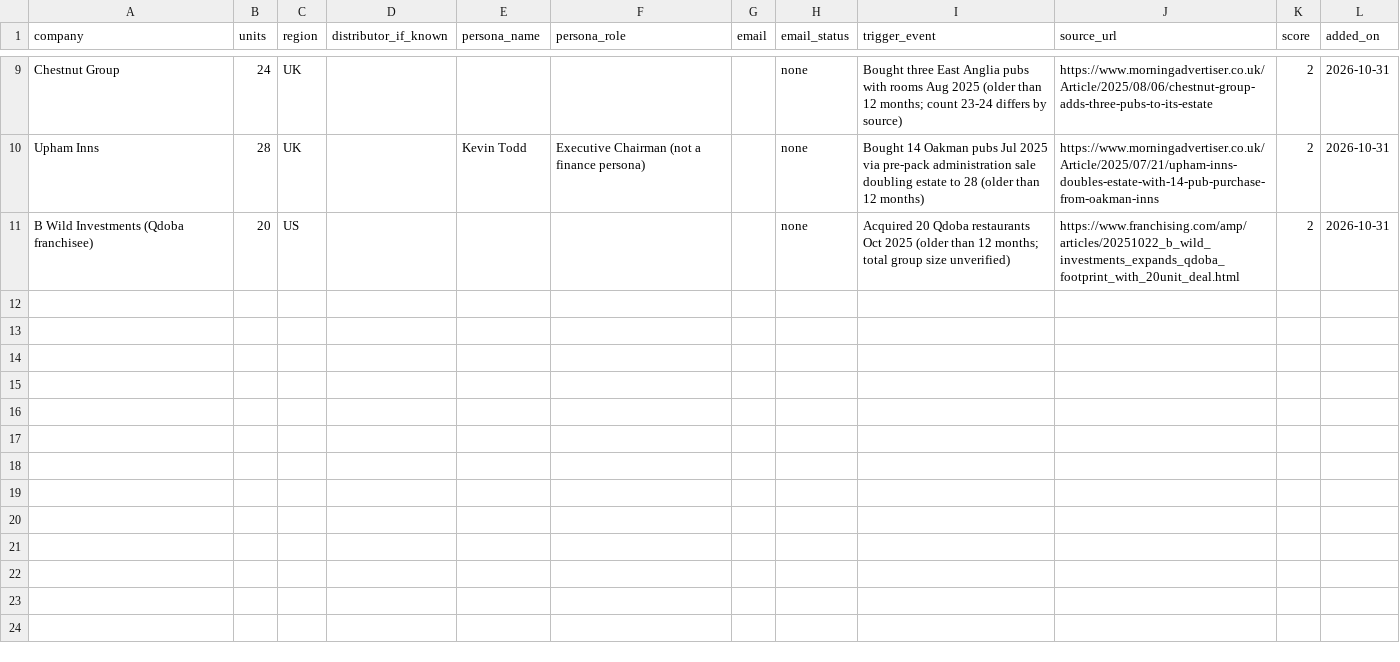
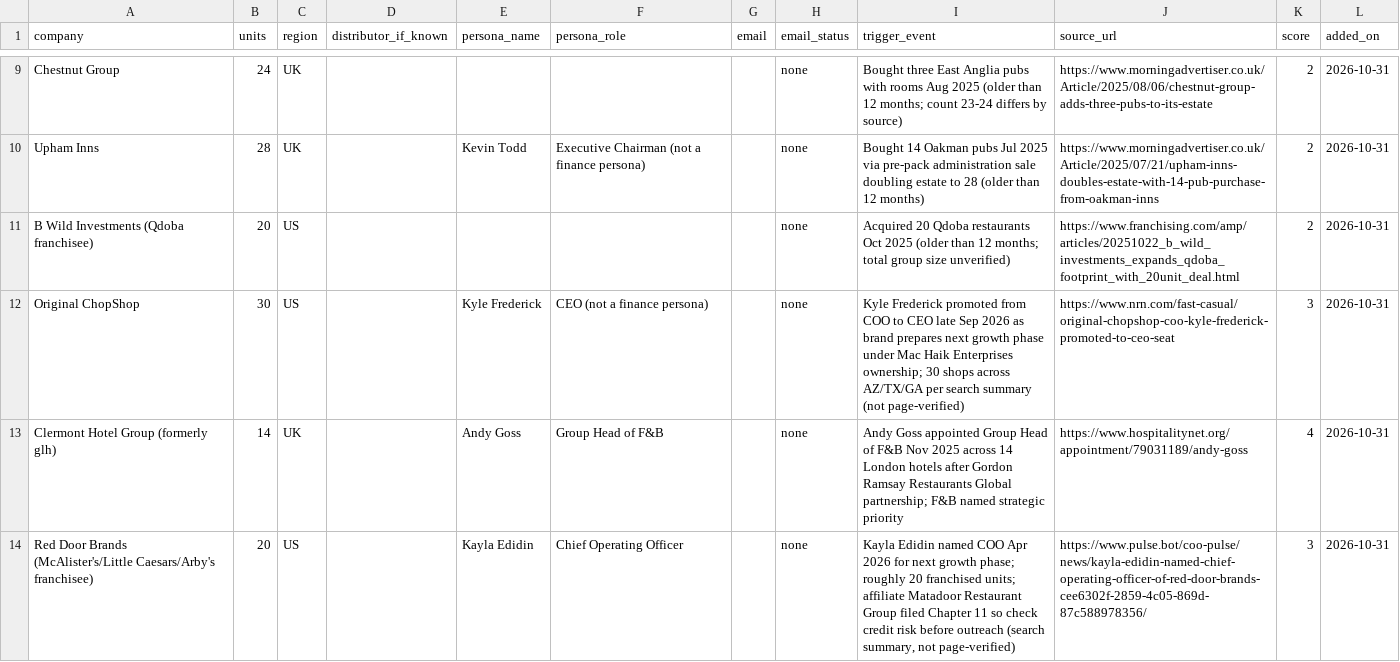
Before and after one commit to josephb972/TenBreads-marketing, a CSV file: marketing/prospects.csv, drawn as a sheet; only a part is shown, gaps mark what is left out; the diff covers the shown part only.

```diff
--- a/marketing/prospects.csv
+++ b/marketing/prospects.csv
@@ -11 +11,4 @@ Upham Inns,28,UK,,Kevin Todd,Executive Chairman (not a finance persona),,none,"B
 B Wild Investments (Qdoba franchisee),20,US,,,,,none,"Acquired 20 Qdoba restaurants Oct 2025 (older than 12 months; total group size unverified)",https://www.franchising.com/amp/articles/20251022_b_wild_investments_expands_qdoba_footprint_with_20unit_deal.html,2,2026-10-31
+Original ChopShop,30,US,,Kyle Frederick,CEO (not a finance persona),,none,"Kyle Frederick promoted from COO to CEO late Sep 2026 as brand prepares next growth phase under Mac Haik Enterprises ownership; 30 shops across AZ/TX/GA per search summary (not page-verified)",https://www.nrn.com/fast-casual/original-chopshop-coo-kyle-frederick-promoted-to-ceo-seat,3,2026-10-31
+Clermont Hotel Group (formerly glh),14,UK,,Andy Goss,Group Head of F&B,,none,"Andy Goss appointed Group Head of F&B Nov 2025 across 14 London hotels after Gordon Ramsay Restaurants Global partnership; F&B named strategic priority",https://www.hospitalitynet.org/appointment/79031189/andy-goss,4,2026-10-31
+Red Door Brands (McAlister's/Little Caesars/Arby's franchisee),20,US,,Kayla Edidin,Chief Operating Officer,,none,"Kayla Edidin named COO Apr 2026 for next growth phase; roughly 20 franchised units; affiliate Matadoor Restaurant Group filed Chapter 11 so check credit risk before outreach (search summary, not page-verified)",https://www.pulse.bot/coo-pulse/news/kayla-edidin-named-chief-operating-officer-of-red-door-brands-cee6302f-2859-4c05-869d-87c588978356/,3,2026-10-31
```
Also changed, not shown: 2 added rows and 4 edited cells elsewhere in this file.
